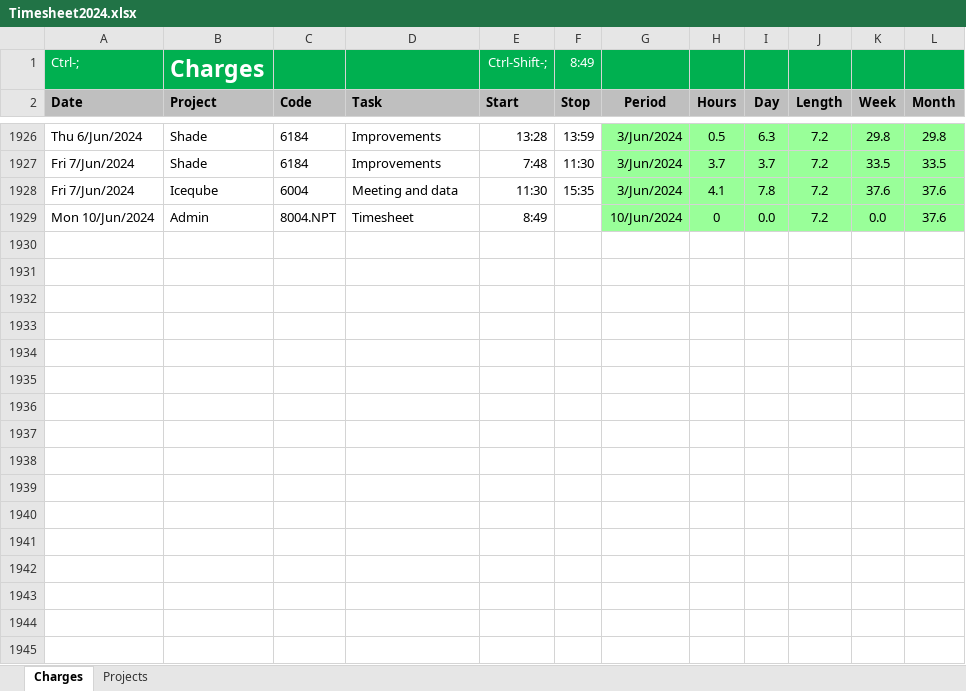
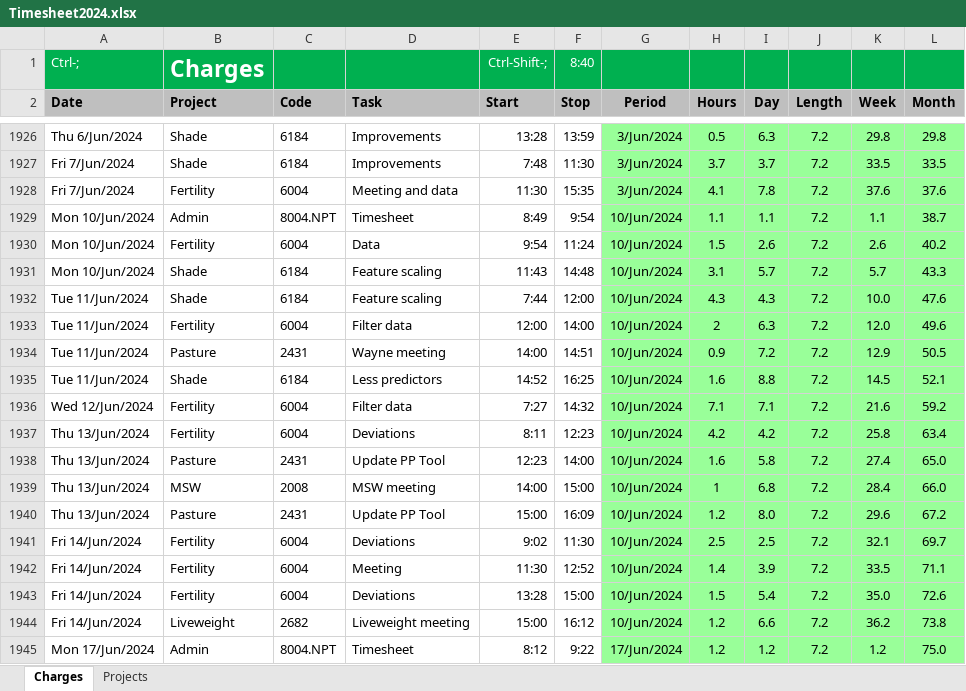
Before and after one commit to woodwards-dnz/Timesheet, an Excel workbook: Timesheet2024.xlsx, sheet Charges, drawn as a sheet; only a part is shown, gaps mark what is left out; values as stored, in another font and other column widths than the file's, no borders; conditional formats not drawn; the diff covers the shown part only; the diff names each change by its address in the sheet, - before the commit and + after, or states it on an @@ line.

```diff
--- a/Timesheet2024.xlsx (sheet Charges)
+++ b/Timesheet2024.xlsx (sheet Charges)
-F1 (Stop): 8:49
+F1 (Stop): 8:40
-B1928 (Project): Iceqube
+B1928 (Project): Fertility
-F1929 (Stop): (empty)
+F1929 (Stop): 9:54
-H1929 (Hours): 0
+H1929 (Hours): 1.1
-I1929 (Day): 0.0
+I1929 (Day): 1.1
-K1929 (Week): 0.0
+K1929 (Week): 1.1
-L1929 (Month): 37.6
+L1929 (Month): 38.7
+row 1930: Mon 10/Jun/2024 | Fertility | 6004 | Data | 9:54 | 11:24 | 10/Jun/2024 | 1.5 | 2.6 | 7.2 | 2.6 | 40.2
+row 1931: Mon 10/Jun/2024 | Shade | 6184 | Feature scaling | 11:43 | 14:48 | 10/Jun/2024 | 3.1 | 5.7 | 7.2 | 5.7 | 43.3
+row 1932: Tue 11/Jun/2024 | Shade | 6184 | Feature scaling | 7:44 | 12:00 | 10/Jun/2024 | 4.3 | 4.3 | 7.2 | 10.0 | 47.6
+row 1933: Tue 11/Jun/2024 | Fertility | 6004 | Filter data | 12:00 | 14:00 | 10/Jun/2024 | 2 | 6.3 | 7.2 | 12.0 | 49.6
+row 1934: Tue 11/Jun/2024 | Pasture | 2431 | Wayne meeting | 14:00 | 14:51 | 10/Jun/2024 | 0.9 | 7.2 | 7.2 | 12.9 | 50.5
+row 1935: Tue 11/Jun/2024 | Shade | 6184 | Less predictors | 14:52 | 16:25 | 10/Jun/2024 | 1.6 | 8.8 | 7.2 | 14.5 | 52.1
+row 1936: Wed 12/Jun/2024 | Fertility | 6004 | Filter data | 7:27 | 14:32 | 10/Jun/2024 | 7.1 | 7.1 | 7.2 | 21.6 | 59.2
+row 1937: Thu 13/Jun/2024 | Fertility | 6004 | Deviations | 8:11 | 12:23 | 10/Jun/2024 | 4.2 | 4.2 | 7.2 | 25.8 | 63.4
+row 1938: Thu 13/Jun/2024 | Pasture | 2431 | Update PP Tool | 12:23 | 14:00 | 10/Jun/2024 | 1.6 | 5.8 | 7.2 | 27.4 | 65.0
+row 1939: Thu 13/Jun/2024 | MSW | 2008 | MSW meeting | 14:00 | 15:00 | 10/Jun/2024 | 1 | 6.8 | 7.2 | 28.4 | 66.0
+row 1940: Thu 13/Jun/2024 | Pasture | 2431 | Update PP Tool | 15:00 | 16:09 | 10/Jun/2024 | 1.2 | 8.0 | 7.2 | 29.6 | 67.2
+row 1941: Fri 14/Jun/2024 | Fertility | 6004 | Deviations | 9:02 | 11:30 | 10/Jun/2024 | 2.5 | 2.5 | 7.2 | 32.1 | 69.7
+row 1942: Fri 14/Jun/2024 | Fertility | 6004 | Meeting | 11:30 | 12:52 | 10/Jun/2024 | 1.4 | 3.9 | 7.2 | 33.5 | 71.1
+row 1943: Fri 14/Jun/2024 | Fertility | 6004 | Deviations | 13:28 | 15:00 | 10/Jun/2024 | 1.5 | 5.4 | 7.2 | 35.0 | 72.6
+row 1944: Fri 14/Jun/2024 | Liveweight | 2682 | Liveweight meeting | 15:00 | 16:12 | 10/Jun/2024 | 1.2 | 6.6 | 7.2 | 36.2 | 73.8
+row 1945: Mon 17/Jun/2024 | Admin | 8004.NPT | Timesheet | 8:12 | 9:22 | 17/Jun/2024 | 1.2 | 1.2 | 7.2 | 1.2 | 75.0
```
Also changed, not shown: 35 added rows and 4 edited cells elsewhere in this sheet, 1 other file.
